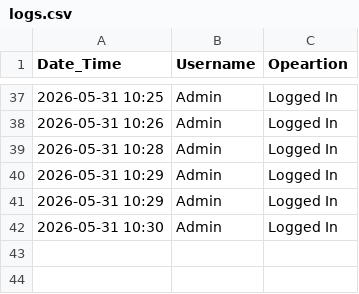
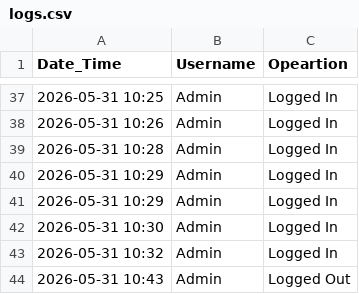
Before and after one commit to AshPiBit02/java-engineering-lab, a CSV file: Phase 3/Implementations/Login Page/DataFiles/logs.csv, drawn as a sheet; only a part is shown, gaps mark what is left out.

Commit message:
Admin Compoenets set

```diff
--- a/Phase 3/Implementations/Login Page/DataFiles/logs.csv
+++ b/Phase 3/Implementations/Login Page/DataFiles/logs.csv
@@ -42 +42,3 @@ Date_Time,Username,Opeartion
 2026-05-31 10:30,Admin,Logged In
+2026-05-31 10:32,Admin,Logged In
+2026-05-31 10:43,Admin,Logged Out
```
Also changed, not shown: 2 other files.
